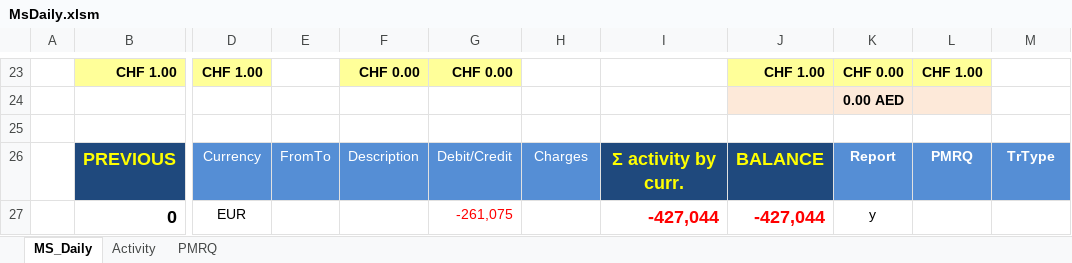
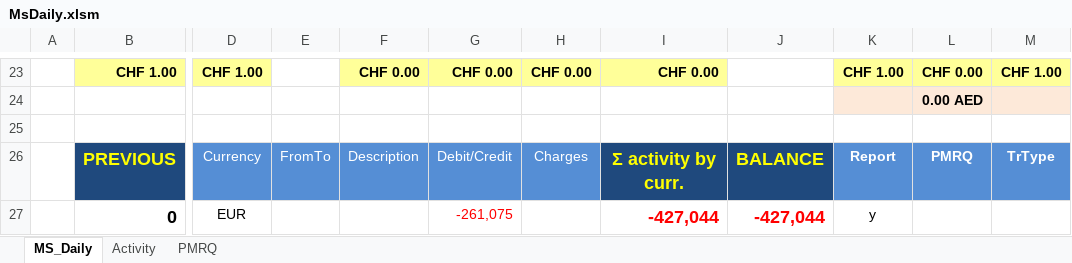
Before and after one commit to try1975/Comlog, an Excel workbook: ComLog.WinForms/Macro/MsDaily.xlsm, sheet MS_Daily, drawn as a sheet; only a part is shown, gaps mark what is left out; values as stored, in another font and other column widths than the file's, no borders; charts and pictures and conditional formats and table styles not drawn; removed rows and columns are numbered as before the commit, all else as after; rows hold the shown columns only; the diff covers the shown part only; the diff names each change by its address in the sheet, - before the commit and + after, or states it on an @@ line.

```diff
--- a/ComLog.WinForms/Macro/MsDaily.xlsm (sheet MS_Daily)
+++ b/ComLog.WinForms/Macro/MsDaily.xlsm (sheet MS_Daily)
-H23: (empty)
+H23: CHF 0.00
-H23:I23 fill: none
+H23:I23 fill: #FFFF99
-I23: (empty)
+I23: CHF 0.00
-J23: CHF 1.00
+J23: (empty)
-J23 fill: #FFFF99
+J23 fill: none
-K23: CHF 0.00
+K23: CHF 1.00
-L23: CHF 1.00
+L23: CHF 0.00
-M23: (empty)
+M23: CHF 1.00
-M23 fill: none
+M23 fill: #FFFF99
-row 24:  |  |  |  |  |  |  |  |  | 0.00 AED
+row 24:  |  |  |  |  |  |  |  |  |  | 0.00 AED
```
Also changed, not shown: 3 added rows, 3 removed rows, 16 edited cells and cell formats elsewhere in this sheet, formulas that keep their value, charts or pictures.
